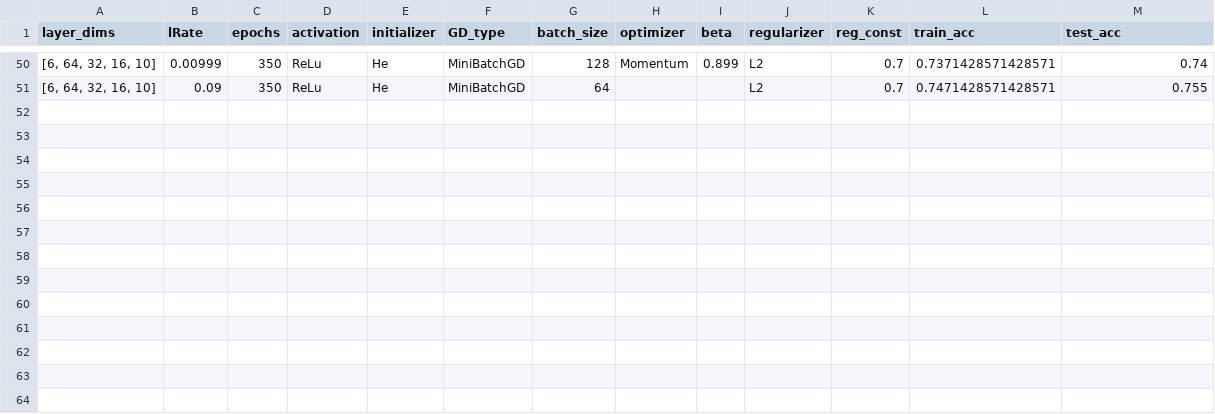
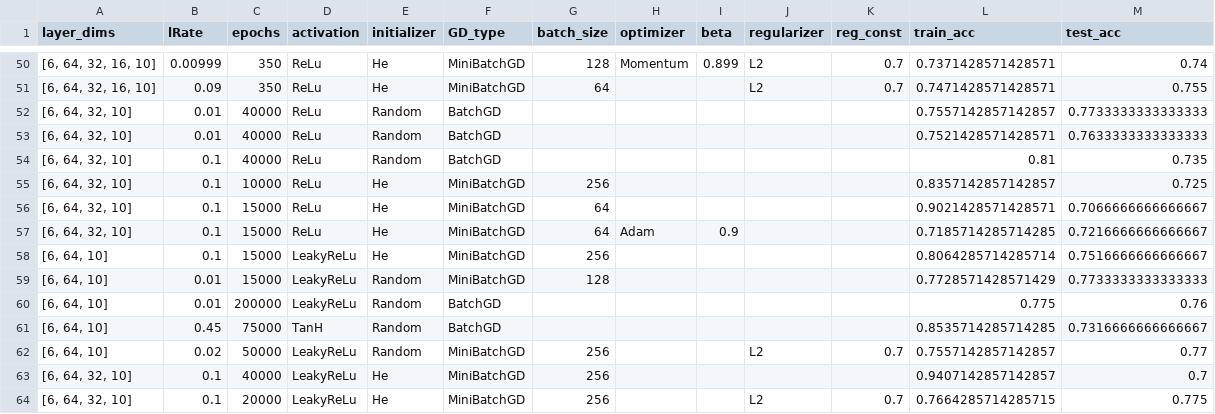
Before and after one commit to CyberKnight1803/ML_Assignment, a CSV file: ANN/exp.csv, drawn as a sheet; only a part is shown, gaps mark what is left out; the diff names each change by its address in the sheet, - before the commit and + after, or states it on an @@ line.

Commit message:
added few more test :')

```diff
--- a/ANN/exp.csv
+++ b/ANN/exp.csv
+row 52: [6, 64, 32, 10] | 0.01 | 40000 | ReLu | Random | BatchGD |  |  |  |  |  | 0.7557142857142857 | 0.7733333333333333
+row 53: [6, 64, 32, 10] | 0.01 | 40000 | ReLu | Random | BatchGD |  |  |  |  |  | 0.7521428571428571 | 0.7633333333333333
+row 54: [6, 64, 32, 10] | 0.1 | 40000 | ReLu | Random | BatchGD |  |  |  |  |  | 0.81 | 0.735
+row 55: [6, 64, 32, 10] | 0.1 | 10000 | ReLu | He | MiniBatchGD | 256 |  |  |  |  | 0.8357142857142857 | 0.725
+row 56: [6, 64, 32, 10] | 0.1 | 15000 | ReLu | He | MiniBatchGD | 64 |  |  |  |  | 0.9021428571428571 | 0.7066666666666667
+row 57: [6, 64, 32, 10] | 0.1 | 15000 | ReLu | He | MiniBatchGD | 64 | Adam | 0.9 |  |  | 0.7185714285714285 | 0.7216666666666667
+row 58: [6, 64, 10] | 0.1 | 15000 | LeakyReLu | He | MiniBatchGD | 256 |  |  |  |  | 0.8064285714285714 | 0.7516666666666667
+row 59: [6, 64, 10] | 0.01 | 15000 | LeakyReLu | Random | MiniBatchGD | 128 |  |  |  |  | 0.7728571428571429 | 0.7733333333333333
+row 60: [6, 64, 10] | 0.01 | 200000 | LeakyReLu | Random | BatchGD |  |  |  |  |  | 0.775 | 0.76
+row 61: [6, 64, 10] | 0.45 | 75000 | TanH | Random | BatchGD |  |  |  |  |  | 0.8535714285714285 | 0.7316666666666667
+row 62: [6, 64, 10] | 0.02 | 50000 | LeakyReLu | Random | MiniBatchGD | 256 |  |  | L2 | 0.7 | 0.7557142857142857 | 0.77
+row 63: [6, 64, 32, 10] | 0.1 | 40000 | LeakyReLu | He | MiniBatchGD | 256 |  |  |  |  | 0.9407142857142857 | 0.7
+row 64: [6, 64, 32, 10] | 0.1 | 20000 | LeakyReLu | He | MiniBatchGD | 256 |  |  | L2 | 0.7 | 0.7664285714285715 | 0.775
```
Also changed, not shown: 3 other files.
